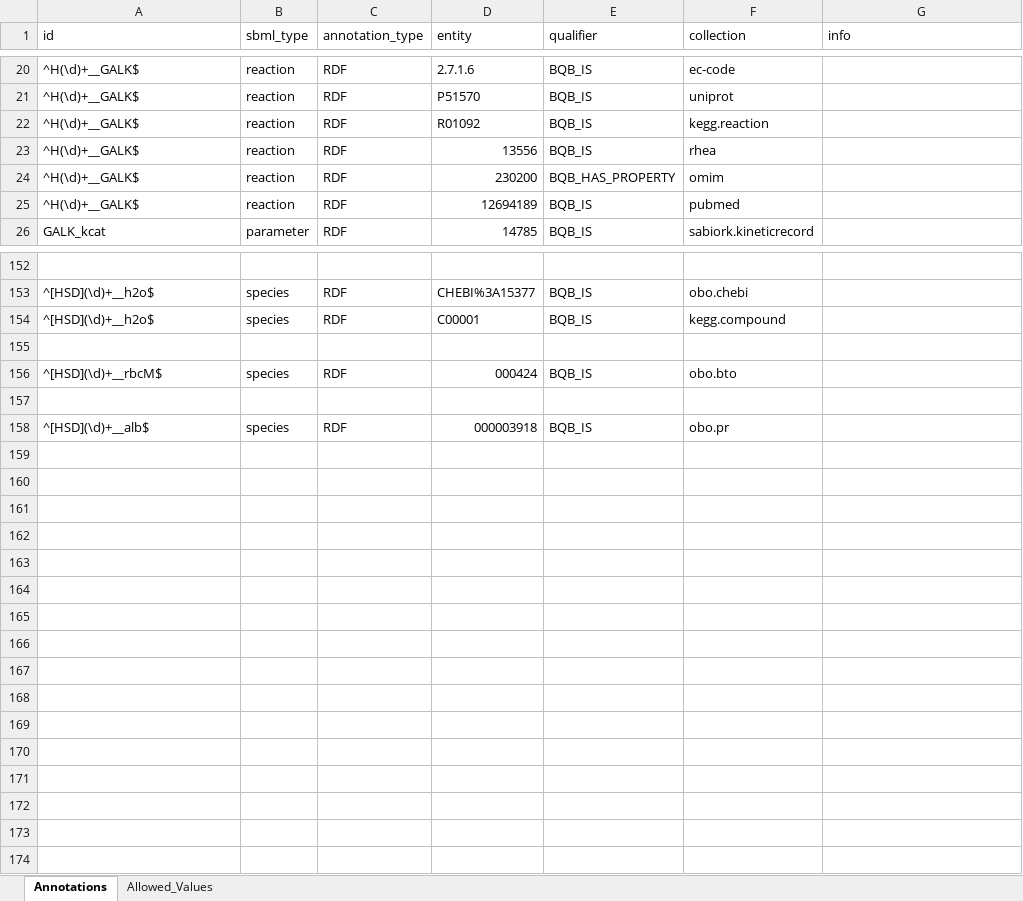
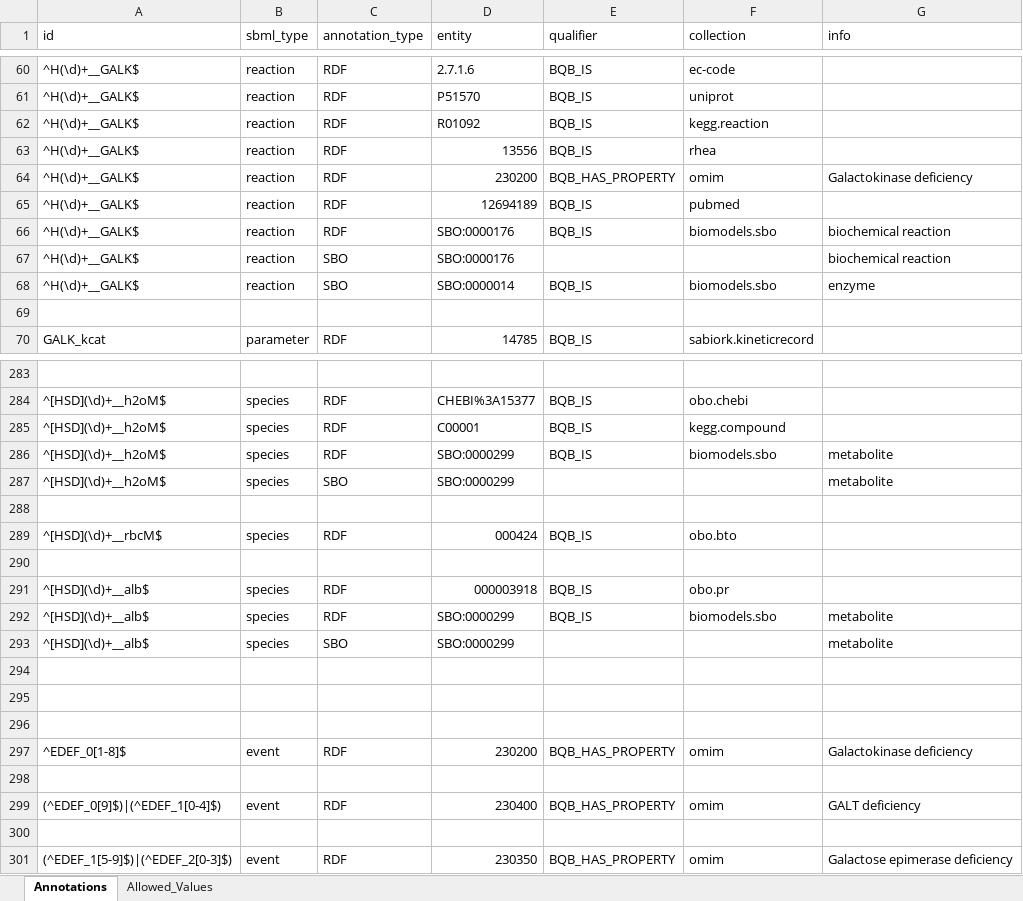
Before and after one commit to jingyayeah/multiscale-galactose, an Excel workbook: python/mysite/sim/sbml/annotation/examples/Galactose_annotations.xlsx, sheet Annotations, drawn as a sheet; only a part is shown, gaps mark what is left out; values as stored, in another font and other column widths than the file's, no cell formats; addresses are those after the commit; the diff covers the shown part only; the diff names each change by its address in the sheet, - before the commit and + after, or states it on an @@ line.

Commit message:
Annotating galactose model

```diff
--- a/python/mysite/sim/sbml/annotation/examples/Galactose_annotations.xlsx (sheet Annotations)
+++ b/python/mysite/sim/sbml/annotation/examples/Galactose_annotations.xlsx (sheet Annotations)
-G64 (info): (empty)
+G64 (info): Galactokinase deficiency
+row 66: ^H(\d)+__GALK$ | reaction | RDF | SBO:0000176 | BQB_IS | biomodels.sbo | biochemical reaction
+row 67: ^H(\d)+__GALK$ | reaction | SBO | SBO:0000176 |  |  | biochemical reaction
+row 68: ^H(\d)+__GALK$ | reaction | SBO | SBO:0000014 | BQB_IS | biomodels.sbo | enzyme
+row 69: (empty)
-A284:A285 (id): ^[HSD](\d)+__h2o$
+A284:A285 (id): ^[HSD](\d)+__h2oM$
+row 286: ^[HSD](\d)+__h2oM$ | species | RDF | SBO:0000299 | BQB_IS | biomodels.sbo | metabolite
+row 287: ^[HSD](\d)+__h2oM$ | species | SBO | SBO:0000299 |  |  | metabolite
+row 292: ^[HSD](\d)+__alb$ | species | RDF | SBO:0000299 | BQB_IS | biomodels.sbo | metabolite
+row 293: ^[HSD](\d)+__alb$ | species | SBO | SBO:0000299 |  |  | metabolite
+row 294: (empty)
+row 295: (empty)
+row 296: (empty)
+row 297: ^EDEF_0[1-8]$ | event | RDF | 230200 | BQB_HAS_PROPERTY | omim | Galactokinase deficiency
+row 298: (empty)
+row 299: (^EDEF_0[9]$)|(^EDEF_1[0-4]$) | event | RDF | 230400 | BQB_HAS_PROPERTY | omim | GALT deficiency
+row 300: (empty)
+row 301: (^EDEF_1[5-9]$)|(^EDEF_2[0-3]$) | event | RDF | 230350 | BQB_HAS_PROPERTY | omim | Galactose epimerase deficiency
```
Also changed, not shown: 133 added rows and 6 removed rows elsewhere in this sheet, sheet Allowed_Values, cell formats, 4 other files.
